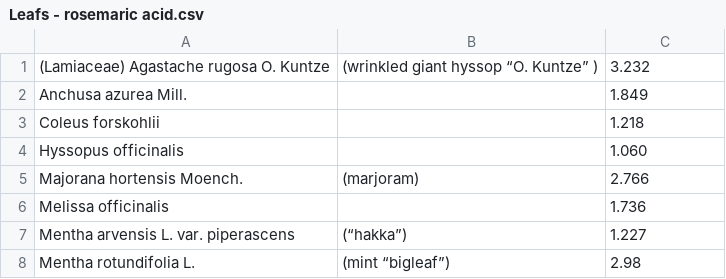
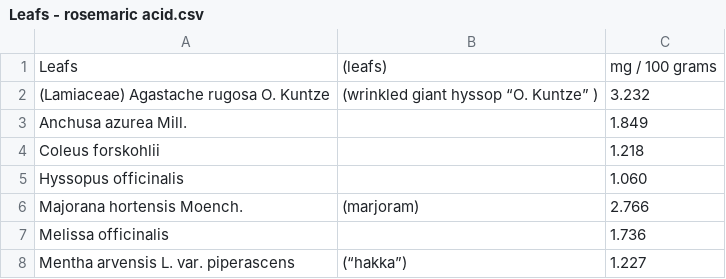
Before and after one commit to FruityheartGarden/E_I____, a CSV file: E i 12530 (aimai)/Leafs - rosemaric acid.csv, drawn as a sheet; only a part is shown; the shorter side is filled out with more unchanged rows.

```diff
--- a/E i 12530 (aimai)/Leafs - rosemaric acid.csv
+++ b/E i 12530 (aimai)/Leafs - rosemaric acid.csv
@@ -1 +1,2 @@
+Leafs, (leafs), mg / 100 grams
 (Lamiaceae) Agastache rugosa O. Kuntze, (wrinkled giant hyssop “O. Kuntze” ), 3.232
```
